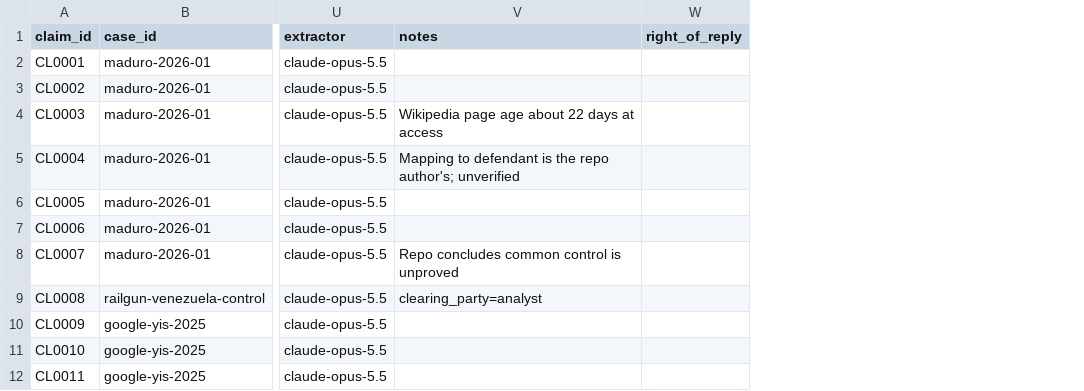
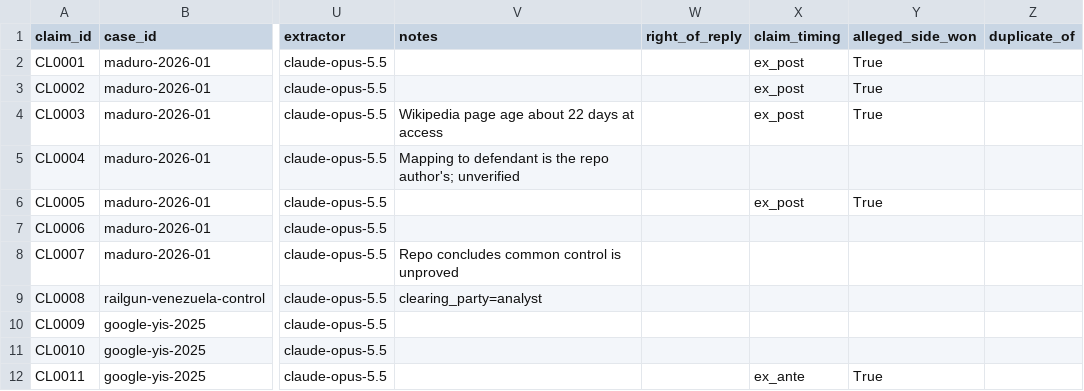
Before and after one commit to ibrhmyi/insider, a CSV file: dataset/release/data/claims.csv, drawn as a sheet; only a part is shown, gaps mark what is left out; the diff names each change by its address in the sheet, - before the commit and + after, or states it on an @@ line.

```diff
--- a/dataset/release/data/claims.csv
+++ b/dataset/release/data/claims.csv
+column X (claim_timing), rows 2-12: ex_post | ex_post | ex_post |  | ex_post |  |  |  |  |  | ex_ante
+column Y (alleged_side_won), rows 2-12: True | True | True |  | True |  |  |  |  |  | True
+column Z (duplicate_of), empty
```
Also changed, not shown: dataset/release/data/cases.csv, dataset/release/data/markets.csv, 33 other files.
